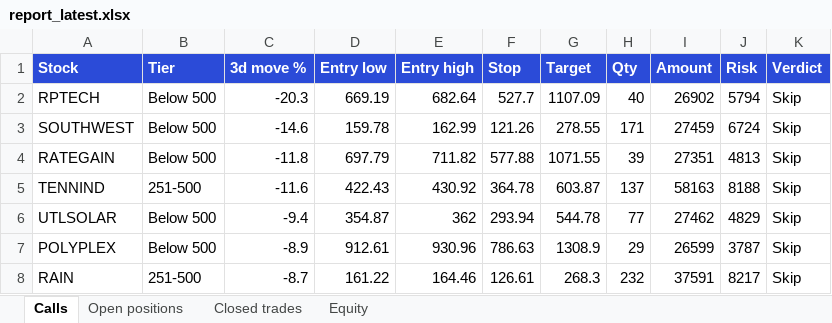
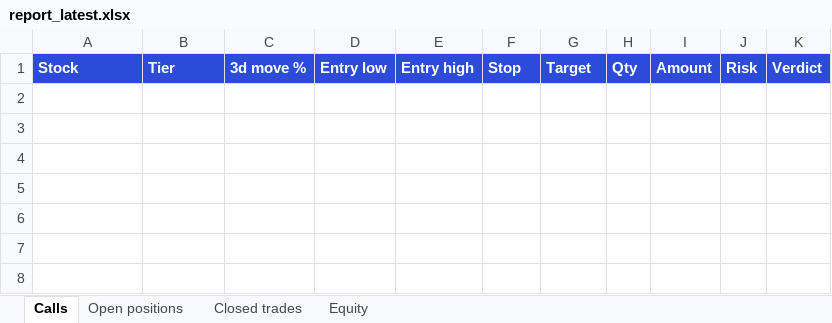
Before and after one commit to divymundra1011/swingbot, an Excel workbook: docs/report_latest.xlsx, sheet Calls, drawn as a sheet; values as stored, in another font and other column widths than the file's, no borders; the diff names each change by its address in the sheet, - before the commit and + after, or states it on an @@ line.

```diff
--- a/docs/report_latest.xlsx (sheet Calls)
+++ b/docs/report_latest.xlsx (sheet Calls)
-row 2: RPTECH | Below 500 | -20.3 | 669.19 | 682.64 | 527.7 | 1107.09 | 40 | 26902 | 5794 | Skip
-row 3: SOUTHWEST | Below 500 | -14.6 | 159.78 | 162.99 | 121.26 | 278.55 | 171 | 27459 | 6724 | Skip
-row 4: RATEGAIN | Below 500 | -11.8 | 697.79 | 711.82 | 577.88 | 1071.55 | 39 | 27351 | 4813 | Skip
-row 5: TENNIND | 251-500 | -11.6 | 422.43 | 430.92 | 364.78 | 603.87 | 137 | 58163 | 8188 | Skip
-row 6: UTLSOLAR | Below 500 | -9.4 | 354.87 | 362 | 293.94 | 544.78 | 77 | 27462 | 4829 | Skip
-row 7: POLYPLEX | Below 500 | -8.9 | 912.61 | 930.96 | 786.63 | 1308.9 | 29 | 26599 | 3787 | Skip
-row 8: RAIN | 251-500 | -8.7 | 161.22 | 164.46 | 126.61 | 268.3 | 232 | 37591 | 8217 | Skip
```
Also changed, not shown: sheet Open positions, sheet Equity, 2 other files.
